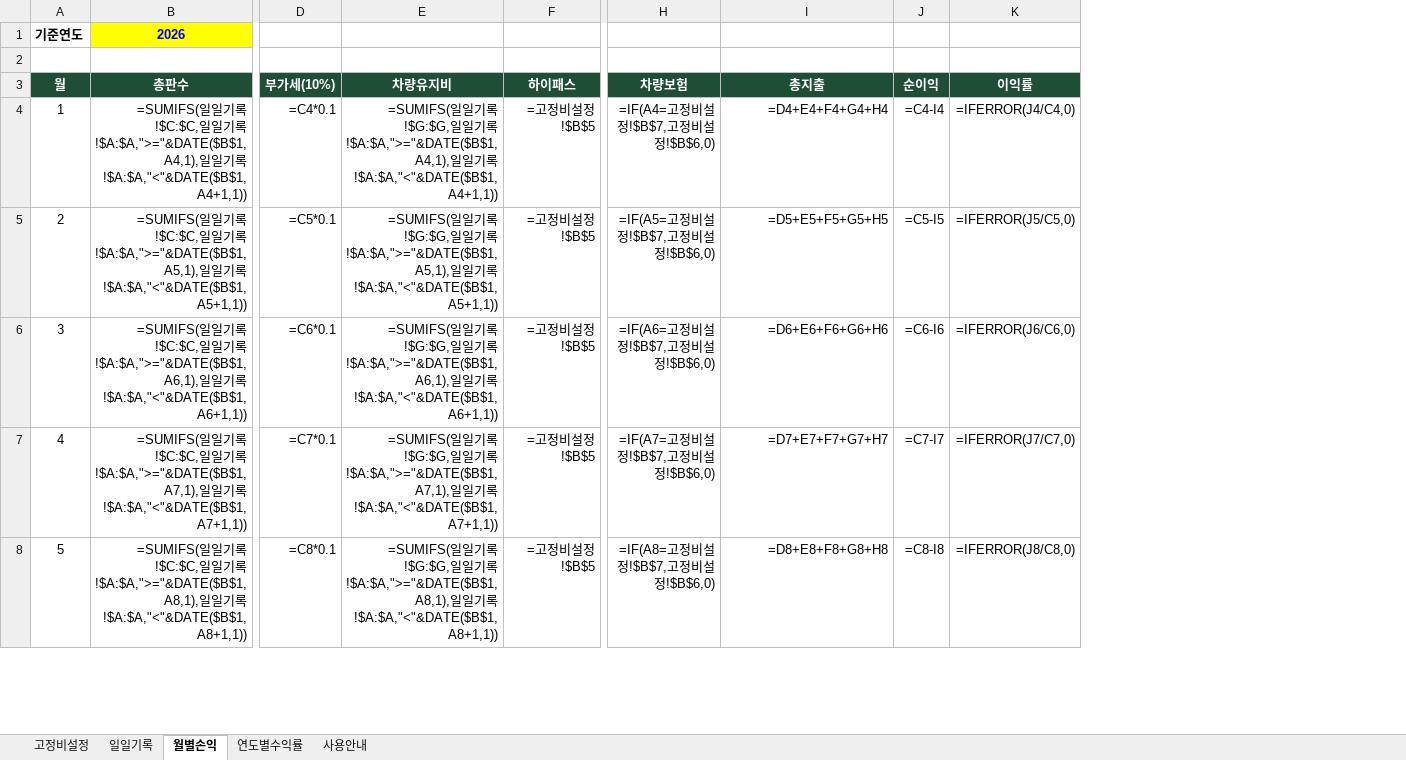
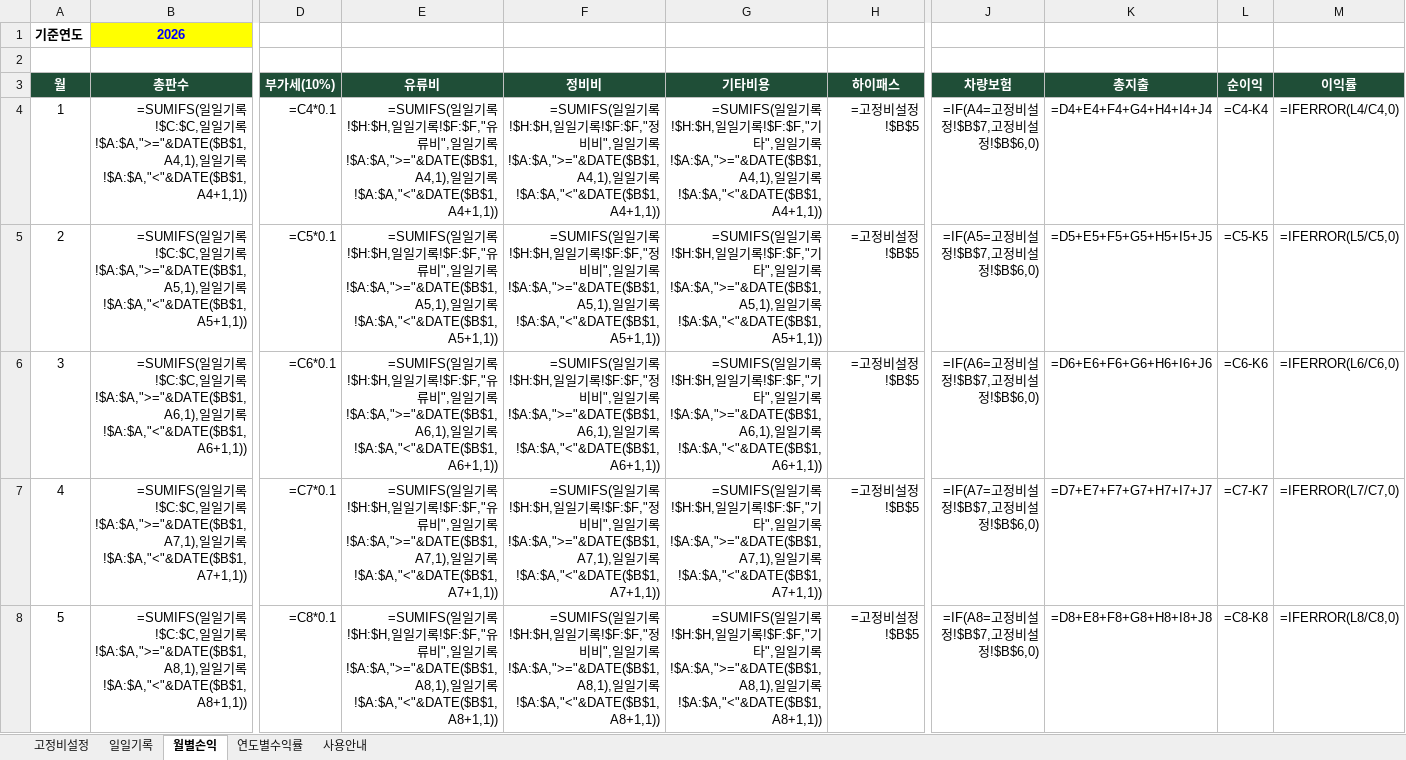
Before and after one commit to cowboybebopyubin3074-dotcom/-, an Excel workbook: data/vehicle/5톤계란운송_손익관리.xlsx, sheet 월별손익, drawn as a sheet; only a part is shown, gaps mark what is left out; values as stored, in another font and other column widths than the file's, no borders; formulas without a stored value are shown as written; removed rows and columns are numbered as before the commit, all else as after; the diff covers the shown part only; the diff names each change by its address in the sheet, - before the commit and + after, or states it on an @@ line.

```diff
--- a/data/vehicle/5톤계란운송_손익관리.xlsx (sheet 월별손익)
+++ b/data/vehicle/5톤계란운송_손익관리.xlsx (sheet 월별손익)
-column E (차량유지비), rows 4-8: =SUMIFS(일일기록!$G:$G,일일기록!$A:$A,">="&DATE($B$1,A4,1),일일기록!$A:$A,"<"&DATE($B$1,A4+1,1)) | =SUMIFS(일일기록!$G:$G,일일기록!$A:$A,">="&DATE($B$1,A5,1),일일기록!$A:$A,"<"&DATE($B$1,A5+1,1)) | =SUMIFS(일일기록!$G:$G,일일기록!$A:$A,">="&DATE($B$1,A6,1),일일기록!$A:$A,"<"&DATE($B$1,A6+1,1)) | =SUMIFS(일일기록!$G:$G,일일기록!$A:$A,">="&DATE($B$1,A7,1),일일기록!$A:$A,"<"&DATE($B$1,A7+1,1)) | =SUMIFS(일일기록!$G:$G,일일기록!$A:$A,">="&DATE($B$1,A8,1),일일기록!$A:$A,"<"&DATE($B$1,A8+1,1))
+column E (유류비), rows 4-8: =SUMIFS(일일기록!$H:$H,일일기록!$F:$F,"유류비",일일기록!$A:$A,">="&DATE($B$1,A4,1),일일기록!$A:$A,"<"&DATE($B$1,A4+1,1)) | =SUMIFS(일일기록!$H:$H,일일기록!$F:$F,"유류비",일일기록!$A:$A,">="&DATE($B$1,A5,1),일일기록!$A:$A,"<"&DATE($B$1,A5+1,1)) | =SUMIFS(일일기록!$H:$H,일일기록!$F:$F,"유류비",일일기록!$A:$A,">="&DATE($B$1,A6,1),일일기록!$A:$A,"<"&DATE($B$1,A6+1,1)) | =SUMIFS(일일기록!$H:$H,일일기록!$F:$F,"유류비",일일기록!$A:$A,">="&DATE($B$1,A7,1),일일기록!$A:$A,"<"&DATE($B$1,A7+1,1)) | =SUMIFS(일일기록!$H:$H,일일기록!$F:$F,"유류비",일일기록!$A:$A,">="&DATE($B$1,A8,1),일일기록!$A:$A,"<"&DATE($B$1,A8+1,1))
+column F (정비비), rows 4-8: =SUMIFS(일일기록!$H:$H,일일기록!$F:$F,"정비비",일일기록!$A:$A,">="&DATE($B$1,A4,1),일일기록!$A:$A,"<"&DATE($B$1,A4+1,1)) | =SUMIFS(일일기록!$H:$H,일일기록!$F:$F,"정비비",일일기록!$A:$A,">="&DATE($B$1,A5,1),일일기록!$A:$A,"<"&DATE($B$1,A5+1,1)) | =SUMIFS(일일기록!$H:$H,일일기록!$F:$F,"정비비",일일기록!$A:$A,">="&DATE($B$1,A6,1),일일기록!$A:$A,"<"&DATE($B$1,A6+1,1)) | =SUMIFS(일일기록!$H:$H,일일기록!$F:$F,"정비비",일일기록!$A:$A,">="&DATE($B$1,A7,1),일일기록!$A:$A,"<"&DATE($B$1,A7+1,1)) | =SUMIFS(일일기록!$H:$H,일일기록!$F:$F,"정비비",일일기록!$A:$A,">="&DATE($B$1,A8,1),일일기록!$A:$A,"<"&DATE($B$1,A8+1,1))
+column G (기타비용), rows 4-8: =SUMIFS(일일기록!$H:$H,일일기록!$F:$F,"기타",일일기록!$A:$A,">="&DATE($B$1,A4,1),일일기록!$A:$A,"<"&DATE($B$1,A4+1,1)) | =SUMIFS(일일기록!$H:$H,일일기록!$F:$F,"기타",일일기록!$A:$A,">="&DATE($B$1,A5,1),일일기록!$A:$A,"<"&DATE($B$1,A5+1,1)) | =SUMIFS(일일기록!$H:$H,일일기록!$F:$F,"기타",일일기록!$A:$A,">="&DATE($B$1,A6,1),일일기록!$A:$A,"<"&DATE($B$1,A6+1,1)) | =SUMIFS(일일기록!$H:$H,일일기록!$F:$F,"기타",일일기록!$A:$A,">="&DATE($B$1,A7,1),일일기록!$A:$A,"<"&DATE($B$1,A7+1,1)) | =SUMIFS(일일기록!$H:$H,일일기록!$F:$F,"기타",일일기록!$A:$A,">="&DATE($B$1,A8,1),일일기록!$A:$A,"<"&DATE($B$1,A8+1,1))
-K4 (총지출): =D4+E4+F4+G4+H4
+K4 (총지출): =D4+E4+F4+G4+H4+I4+J4
-L4 (순이익): =C4-I4
+L4 (순이익): =C4-K4
-M4 (이익률): =IFERROR(J4/C4,0)
+M4 (이익률): =IFERROR(L4/C4,0)
-K5 (총지출): =D5+E5+F5+G5+H5
+K5 (총지출): =D5+E5+F5+G5+H5+I5+J5
-L5 (순이익): =C5-I5
+L5 (순이익): =C5-K5
-M5 (이익률): =IFERROR(J5/C5,0)
+M5 (이익률): =IFERROR(L5/C5,0)
-K6 (총지출): =D6+E6+F6+G6+H6
+K6 (총지출): =D6+E6+F6+G6+H6+I6+J6
-L6 (순이익): =C6-I6
+L6 (순이익): =C6-K6
-M6 (이익률): =IFERROR(J6/C6,0)
+M6 (이익률): =IFERROR(L6/C6,0)
-K7 (총지출): =D7+E7+F7+G7+H7
+K7 (총지출): =D7+E7+F7+G7+H7+I7+J7
-L7 (순이익): =C7-I7
+L7 (순이익): =C7-K7
-M7 (이익률): =IFERROR(J7/C7,0)
+M7 (이익률): =IFERROR(L7/C7,0)
-K8 (총지출): =D8+E8+F8+G8+H8
+K8 (총지출): =D8+E8+F8+G8+H8+I8+J8
-L8 (순이익): =C8-I8
+L8 (순이익): =C8-K8
-M8 (이익률): =IFERROR(J8/C8,0)
+M8 (이익률): =IFERROR(L8/C8,0)
```
Also changed, not shown: 27 edited cells elsewhere in this sheet, sheet 연도별수익률, sheet 일일기록, sheet 사용안내, 1 other file.
